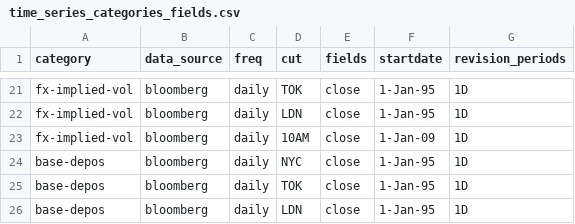
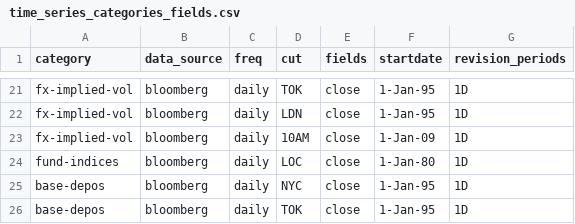
Before and after one commit to cuemacro/findatapy, a CSV file: findatapy/conf/time_series_categories_fields.csv, drawn as a sheet; only a part is shown, gaps mark what is left out; the shorter side is filled out with more unchanged rows.

```diff
--- a/findatapy/conf/time_series_categories_fields.csv
+++ b/findatapy/conf/time_series_categories_fields.csv
@@ -23,2 +23,3 @@ fx-implied-vol,bloomberg,daily,LDN,close,1-Jan-95,1D
 fx-implied-vol,bloomberg,daily,10AM,close,1-Jan-09,1D
+fund-indices,bloomberg,daily,LOC,close,1-Jan-80,1D
 base-depos,bloomberg,daily,NYC,close,1-Jan-95,1D
```
Also changed, not shown: findatapy/conf/time_series_tickers_list.csv, 4 other files.
